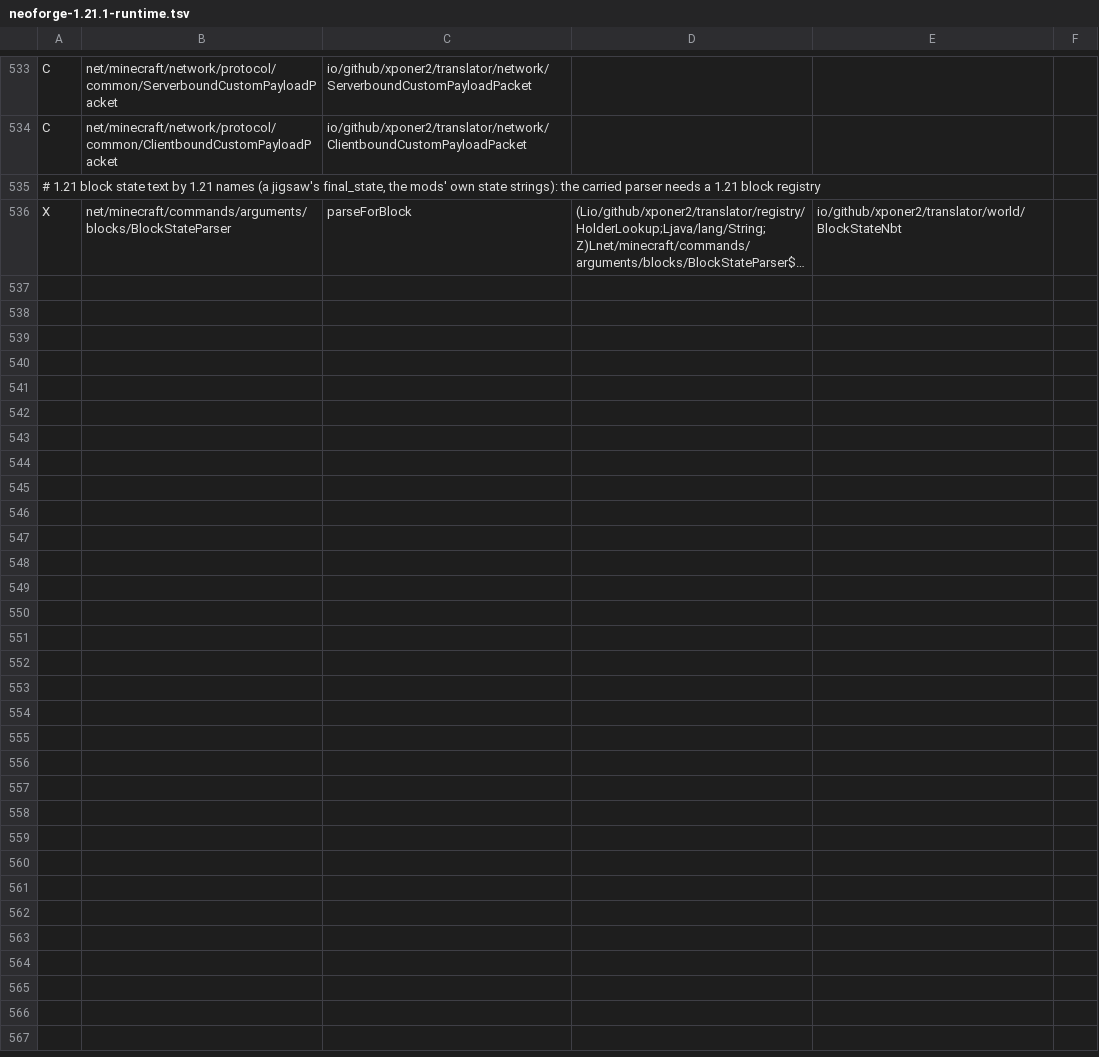
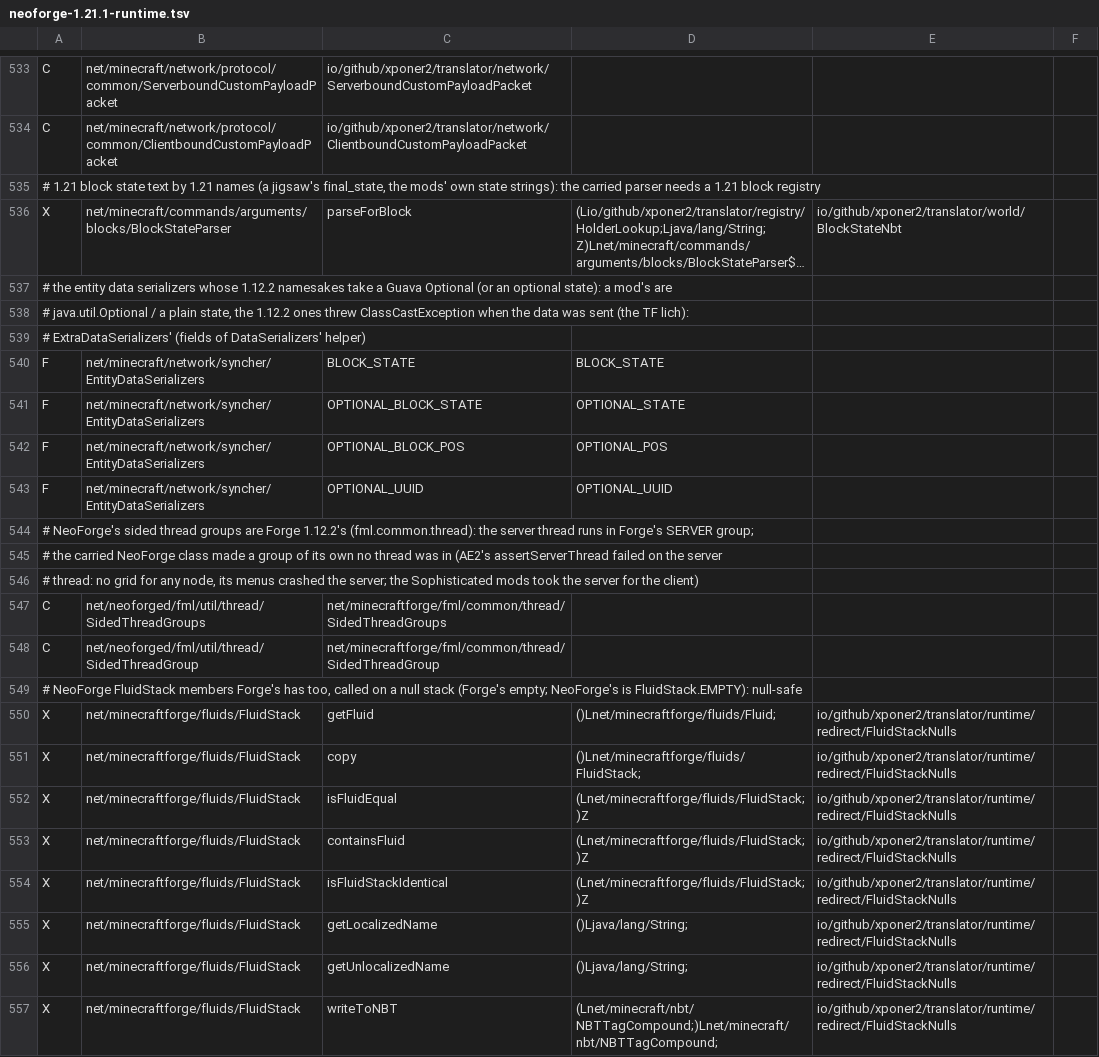
Before and after one commit to Xponer2/translator, a TSV file: src/main/resources/assets/translator/runtime/neoforge-1.21.1-runtime.tsv, drawn as a sheet; only a part is shown, gaps mark what is left out; long unchanged cells end in …; the diff names each change by its address in the sheet, - before the commit and + after, or states it on an @@ line.

```diff
--- a/src/main/resources/assets/translator/runtime/neoforge-1.21.1-runtime.tsv
+++ b/src/main/resources/assets/translator/runtime/neoforge-1.21.1-runtime.tsv
+row 537: # the entity data serializers whose 1.12.2 namesakes take a Guava Optional (or an optional state): a mod's are
+row 538: # java.util.Optional / a plain state, the 1.12.2 ones threw ClassCastException when the data was sent (the TF lich):
+row 539: # ExtraDataSerializers' (fields of DataSerializers' helper)
+row 540: F | net/minecraft/network/syncher/EntityDataSerializers | BLOCK_STATE | BLOCK_STATE
+row 541: F | net/minecraft/network/syncher/EntityDataSerializers | OPTIONAL_BLOCK_STATE | OPTIONAL_STATE
+row 542: F | net/minecraft/network/syncher/EntityDataSerializers | OPTIONAL_BLOCK_POS | OPTIONAL_POS
+row 543: F | net/minecraft/network/syncher/EntityDataSerializers | OPTIONAL_UUID | OPTIONAL_UUID
+row 544: # NeoForge's sided thread groups are Forge 1.12.2's (fml.common.thread): the server thread runs in Forge's SERVER group;
+row 545: # the carried NeoForge class made a group of its own no thread was in (AE2's assertServerThread failed on the server
+row 546: # thread: no grid for any node, its menus crashed the server; the Sophisticated mods took the server for the client)
+row 547: C | net/neoforged/fml/util/thread/SidedThreadGroups | net/minecraftforge/fml/common/thread/SidedThreadGroups
+row 548: C | net/neoforged/fml/util/thread/SidedThreadGroup | net/minecraftforge/fml/common/thread/SidedThreadGroup
+row 549: # NeoForge FluidStack members Forge's has too, called on a null stack (Forge's empty; NeoForge's is FluidStack.EMPTY): null-safe
+row 550: X | net/minecraftforge/fluids/FluidStack | getFluid | ()Lnet/minecraftforge/fluids/Fluid; | io/github/xponer2/translator/runtime/redirect/FluidStackNulls
+row 551: X | net/minecraftforge/fluids/FluidStack | copy | ()Lnet/minecraftforge/fluids/FluidStack; | io/github/xponer2/translator/runtime/redirect/FluidStackNulls
+row 552: X | net/minecraftforge/fluids/FluidStack | isFluidEqual | (Lnet/minecraftforge/fluids/FluidStack;)Z | io/github/xponer2/translator/runtime/redirect/FluidStackNulls
+row 553: X | net/minecraftforge/fluids/FluidStack | containsFluid | (Lnet/minecraftforge/fluids/FluidStack;)Z | io/github/xponer2/translator/runtime/redirect/FluidStackNulls
+row 554: X | net/minecraftforge/fluids/FluidStack | isFluidStackIdentical | (Lnet/minecraftforge/fluids/FluidStack;)Z | io/github/xponer2/translator/runtime/redirect/FluidStackNulls
+row 555: X | net/minecraftforge/fluids/FluidStack | getLocalizedName | ()Ljava/lang/String; | io/github/xponer2/translator/runtime/redirect/FluidStackNulls
+row 556: X | net/minecraftforge/fluids/FluidStack | getUnlocalizedName | ()Ljava/lang/String; | io/github/xponer2/translator/runtime/redirect/FluidStackNulls
+row 557: X | net/minecraftforge/fluids/FluidStack | writeToNBT | (Lnet/minecraft/nbt/NBTTagCompound;)Lnet/minecraft/nbt/NBTTagCompound; | io/github/xponer2/translator/runtime/redirect/FluidStackNulls
```
Also changed, not shown: src/main/resources/assets/translator/runtime/neoforge-1.21.1-redirects.tsv, 21 other files.
